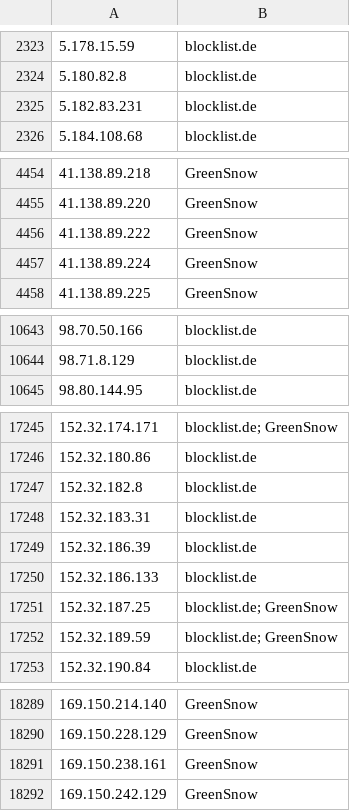
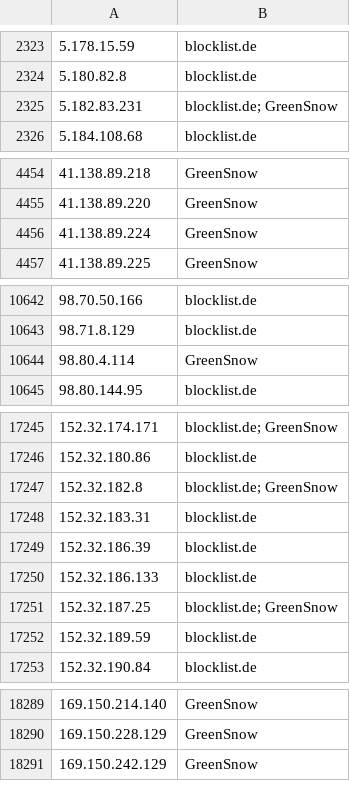
Before and after one commit to Prat007ai/cveharbor, a CSV file: attack-scanning-current.csv, drawn as a sheet; only a part is shown, gaps mark what is left out; removed rows and columns are numbered as before the commit, all else as after; the diff covers the shown part only; the diff names each change by its address in the sheet, - before the commit and + after, or states it on an @@ line.

```diff
--- a/attack-scanning-current.csv
+++ b/attack-scanning-current.csv
-B2325: blocklist.de
+B2325: blocklist.de; GreenSnow
-row 4456: 41.138.89.222 | GreenSnow
+row 10644: 98.80.4.114 | GreenSnow
-B17247: blocklist.de
+B17247: blocklist.de; GreenSnow
-B17252: blocklist.de; GreenSnow
+B17252: blocklist.de
-row 18291: 169.150.238.161 | GreenSnow
```
Also changed, not shown: 3 edited cells elsewhere in this file, 15 other files.
